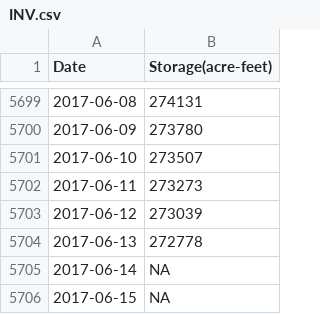
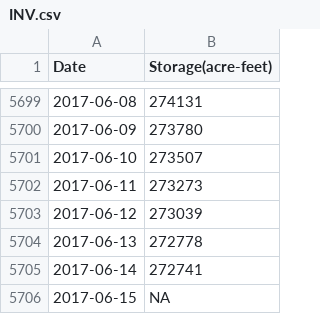
Before and after one commit to DOI-USGS/CIDA-Viz, a CSV file: ca_reservoirs/storage_data/INV.csv, drawn as a sheet; only a part is shown, gaps mark what is left out.

```diff
--- a/ca_reservoirs/storage_data/INV.csv
+++ b/ca_reservoirs/storage_data/INV.csv
@@ -5704,3 +5704,3 @@
 2017-06-13,272778
-2017-06-14,NA
+2017-06-14,272741
 2017-06-15,NA
```
Also changed, not shown: ca_discharge/Data/disStats.csv, 5 other files.
